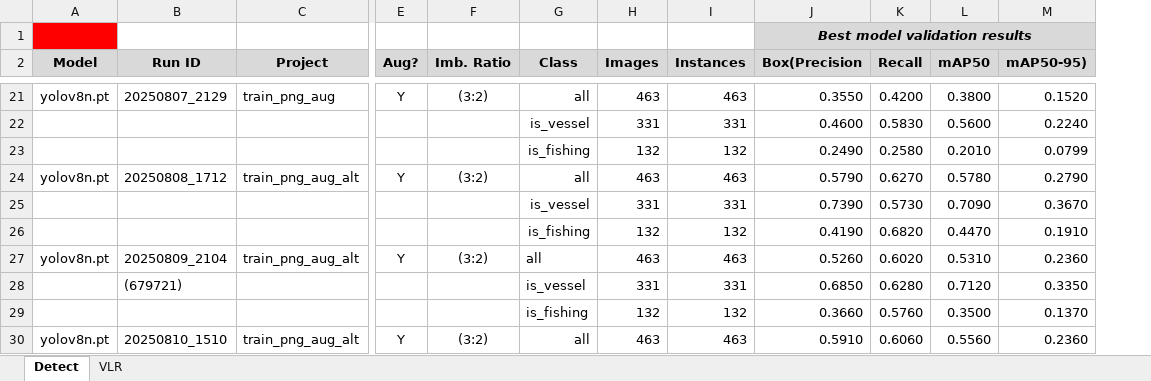
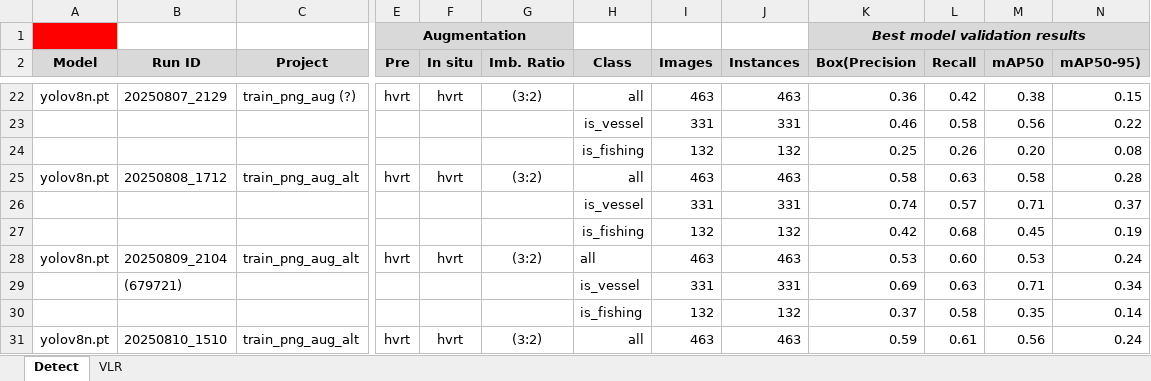
Before and after one commit to pmillitz/SARship-detect, an Excel workbook: modelling/docs/train_png_tracker.xlsx, sheet Detect, drawn as a sheet; only a part is shown, gaps mark what is left out; values as stored, in another font and other column widths than the file's, no borders; removed rows and columns are numbered as before the commit, all else as after; rows hold the shown columns only; the diff covers the shown part only; the diff names each change by its address in the sheet, - before the commit and + after, or states it on an @@ line.

```diff
--- a/modelling/docs/train_png_tracker.xlsx (sheet Detect)
+++ b/modelling/docs/train_png_tracker.xlsx (sheet Detect)
-column E (Aug?), row 21: Y; row 24: Y; row 27: Y; row 30: Y
+column E (Pre), row 1: Augmentation; row 22: hvrt; row 25: hvrt; row 28: hvrt; row 31: hvrt
+column F (In situ), row 22: hvrt; row 25: hvrt; row 28: hvrt; row 31: hvrt
-G1 fill: none
+G1 fill: #D9D9D9
-C22 (Project): train_png_aug
+C22 (Project): train_png_aug (?)
-K22 (Box(Precision): 0.3550
+K22 (Box(Precision): 0.36
-L22 (Recall): 0.4200
+L22 (Recall): 0.42
-M22 (mAP50): 0.3800
+M22 (mAP50): 0.38
-N22 (mAP50-95)): 0.1520
+N22 (mAP50-95)): 0.15
-row 22:  |  |  |  |  | is_vessel | 331 | 331 | 0.4600 | 0.5830 | 0.5600 | 0.2240
-row 23:  |  |  |  |  | is_fishing | 132 | 132 | 0.2490 | 0.2580 | 0.2010 | 0.0799
+row 23:  |  |  |  |  |  | is_vessel | 331 | 331 | 0.46 | 0.58 | 0.56 | 0.22
+row 24:  |  |  |  |  |  | is_fishing | 132 | 132 | 0.25 | 0.26 | 0.20 | 0.08
-K25 (Box(Precision): 0.5790
+K25 (Box(Precision): 0.58
-L25 (Recall): 0.6270
+L25 (Recall): 0.63
-M25 (mAP50): 0.5780
+M25 (mAP50): 0.58
-N25 (mAP50-95)): 0.2790
+N25 (mAP50-95)): 0.28
-row 25:  |  |  |  |  | is_vessel | 331 | 331 | 0.7390 | 0.5730 | 0.7090 | 0.3670
-row 26:  |  |  |  |  | is_fishing | 132 | 132 | 0.4190 | 0.6820 | 0.4470 | 0.1910
+row 26:  |  |  |  |  |  | is_vessel | 331 | 331 | 0.74 | 0.57 | 0.71 | 0.37
+row 27:  |  |  |  |  |  | is_fishing | 132 | 132 | 0.42 | 0.68 | 0.45 | 0.19
-K28 (Box(Precision): 0.5260
+K28 (Box(Precision): 0.53
-L28 (Recall): 0.6020
+L28 (Recall): 0.60
-M28 (mAP50): 0.5310
+M28 (mAP50): 0.53
-N28 (mAP50-95)): 0.2360
+N28 (mAP50-95)): 0.24
-K29 (Box(Precision): 0.6850
+K29 (Box(Precision): 0.69
-L29 (Recall): 0.6280
+L29 (Recall): 0.63
-M29 (mAP50): 0.7120
+M29 (mAP50): 0.71
-N29 (mAP50-95)): 0.3350
+N29 (mAP50-95)): 0.34
-row 29:  |  |  |  |  | is_fishing | 132 | 132 | 0.3660 | 0.5760 | 0.3500 | 0.1370
+row 30:  |  |  |  |  |  | is_fishing | 132 | 132 | 0.37 | 0.58 | 0.35 | 0.14
-K31 (Box(Precision): 0.5910
+K31 (Box(Precision): 0.59
-L31 (Recall): 0.6060
+L31 (Recall): 0.61
-M31 (mAP50): 0.5560
+M31 (mAP50): 0.56
-N31 (mAP50-95)): 0.2360
+N31 (mAP50-95)): 0.24
```
Also changed, not shown: 49 added rows, 29 removed rows, 185 edited cells and cell formats elsewhere in this sheet, sheet VLR, hidden cells.
